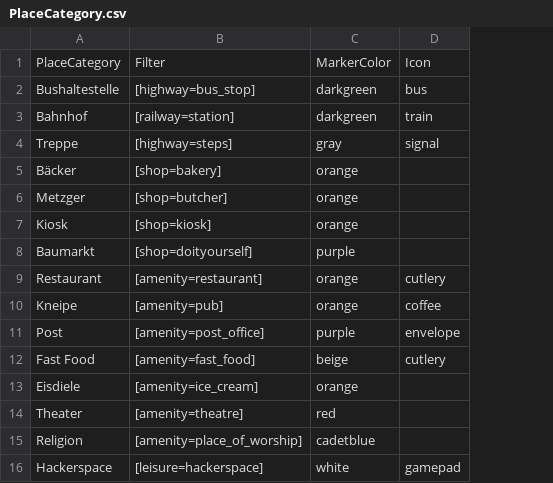
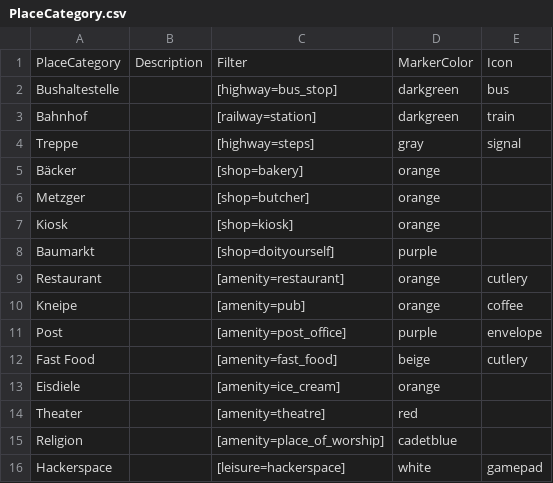
Before and after one commit to exmatrikulator/wustopia, a CSV file: webapp/import/PlaceCategory.csv, drawn as a sheet; the diff names each change by its address in the sheet, - before the commit and + after, or states it on an @@ line.

Commit message:
add a description to placecategory

```diff
--- a/webapp/import/PlaceCategory.csv
+++ b/webapp/import/PlaceCategory.csv
+column B, row 1: Description
```
Also changed, not shown: 4 other files.
